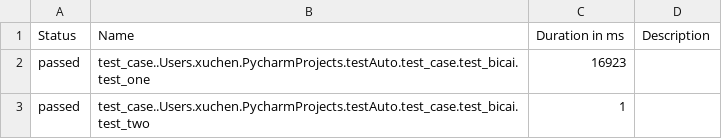
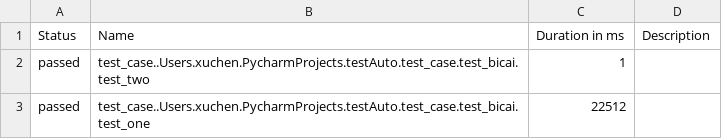
Before and after one commit to lele1120/testAuto, a CSV file: report/html/data/suites.csv, drawn as a sheet; removed rows and columns are numbered as before the commit, all else as after; the diff names each change by its address in the sheet, - before the commit and + after, or states it on an @@ line.

```diff
--- a/report/html/data/suites.csv
+++ b/report/html/data/suites.csv
-row 2: passed | test_case..Users.xuchen.PycharmProjects.testAuto.test_case.test_bicai.test_one | 16923
+row 3: passed | test_case..Users.xuchen.PycharmProjects.testAuto.test_case.test_bicai.test_one | 22512
```
Also changed, not shown: 23 other files.
